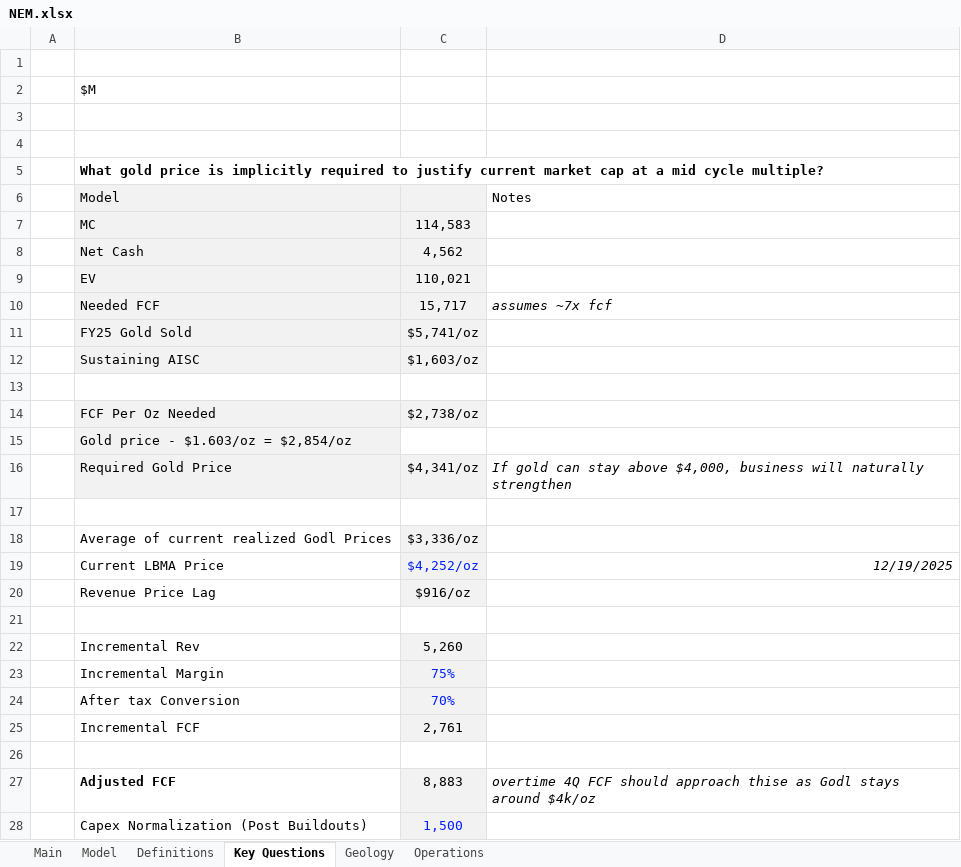
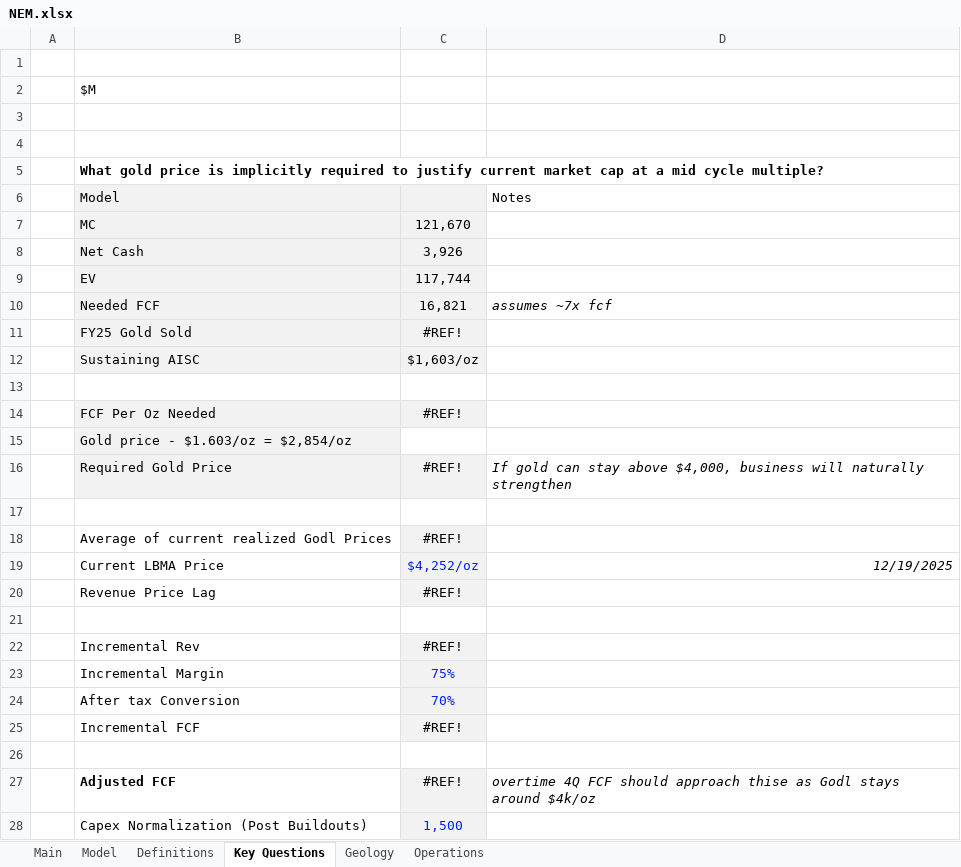
Before and after one commit to jameelbrannon/EQResearch, an Excel workbook: BasicMaterials/NEM.xlsx, sheet Key Questions, drawn as a sheet; values as stored, in another font and other column widths than the file's, no borders; the diff names each change by its address in the sheet, - before the commit and + after, or states it on an @@ line.

```diff
--- a/BasicMaterials/NEM.xlsx (sheet Key Questions)
+++ b/BasicMaterials/NEM.xlsx (sheet Key Questions)
-C7: 114,583
+C7: 121,670
-C8: 4,562
+C8: 3,926
-C9: 110,021
+C9: 117,744
-C10: 15,717
+C10: 16,821
-C11: $5,741/oz
+C11: #REF!
-C14: $2,738/oz
+C14: #REF!
-C16: $4,341/oz
+C16: #REF!
-C18: $3,336/oz
+C18: #REF!
-C20: $916/oz
+C20: #REF!
-C22: 5,260
+C22: #REF!
-C25: 2,761
+C25: #REF!
-C27: 8,883
+C27: #REF!
```
Also changed, not shown: sheet Model, sheet Main, hidden cells, charts or pictures.
